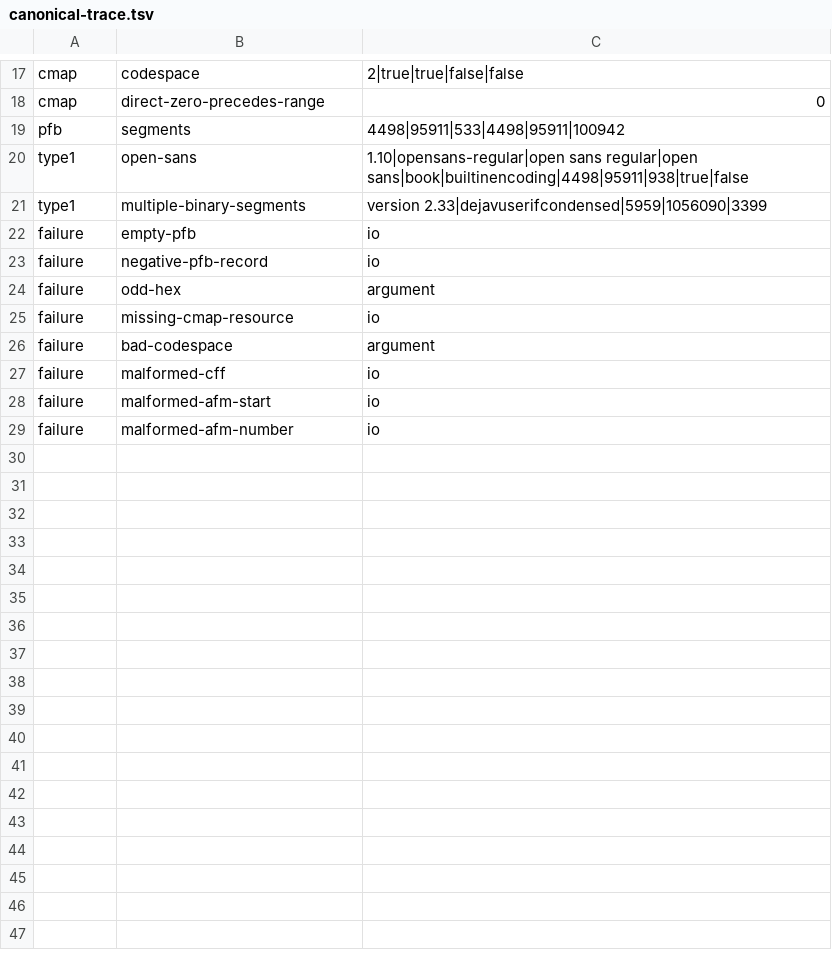
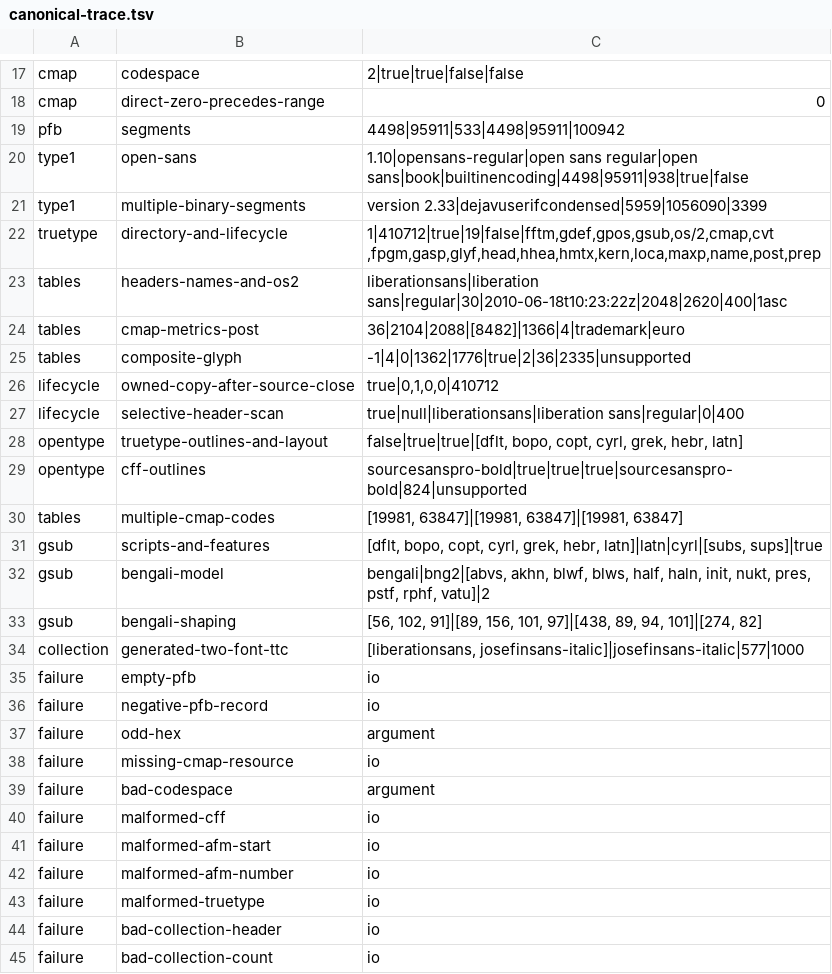
Before and after one commit to dripsharp/dripsharp, a TSV file: vibeformer/validation/pdfcube-fontbox/canonical-trace.tsv, drawn as a sheet; only a part is shown, gaps mark what is left out.

Commit message:
Complete TrueType, OpenType, TTC, GSUB, and font-table behavior

```diff
--- a/vibeformer/validation/pdfcube-fontbox/canonical-trace.tsv
+++ b/vibeformer/validation/pdfcube-fontbox/canonical-trace.tsv
@@ -21,2 +21,15 @@ type1	open-sans	1.10|opensans-regular|open sans regular|open sans|book|builtinen
 type1	multiple-binary-segments	version 2.33|dejavuserifcondensed|5959|1056090|3399
+truetype	directory-and-lifecycle	1|410712|true|19|false|fftm,gdef,gpos,gsub,os/2,cmap,cvt ,fpgm,gasp,glyf,head,hhea,hmtx,kern,loca,maxp,name,post,prep
+tables	headers-names-and-os2	liberationsans|liberation sans|regular|30|2010-06-18t10:23:22z|2048|2620|400|1asc
+tables	cmap-metrics-post	36|2104|2088|[8482]|1366|4|trademark|euro
+tables	composite-glyph	-1|4|0|1362|1776|true|2|36|2335|unsupported
+lifecycle	owned-copy-after-source-close	true|0,1,0,0|410712
+lifecycle	selective-header-scan	true|null|liberationsans|liberation sans|regular|0|400
+opentype	truetype-outlines-and-layout	false|true|true|[dflt, bopo, copt, cyrl, grek, hebr, latn]
+opentype	cff-outlines	sourcesanspro-bold|true|true|true|sourcesanspro-bold|824|unsupported
+tables	multiple-cmap-codes	[19981, 63847]|[19981, 63847]|[19981, 63847]
+gsub	scripts-and-features	[dflt, bopo, copt, cyrl, grek, hebr, latn]|latn|cyrl|[subs, sups]|true
+gsub	bengali-model	bengali|bng2|[abvs, akhn, blwf, blws, half, haln, init, nukt, pres, pstf, rphf, vatu]|2
+gsub	bengali-shaping	[56, 102, 91]|[89, 156, 101, 97]|[438, 89, 94, 101]|[274, 82]
+collection	generated-two-font-ttc	[liberationsans, josefinsans-italic]|josefinsans-italic|577|1000
 failure	empty-pfb	io
@@ -29 +42,4 @@ failure	malformed-afm-start	io
 failure	malformed-afm-number	io
+failure	malformed-truetype	io
+failure	bad-collection-header	io
+failure	bad-collection-count	io
```
Also changed, not shown: 5 other files.
